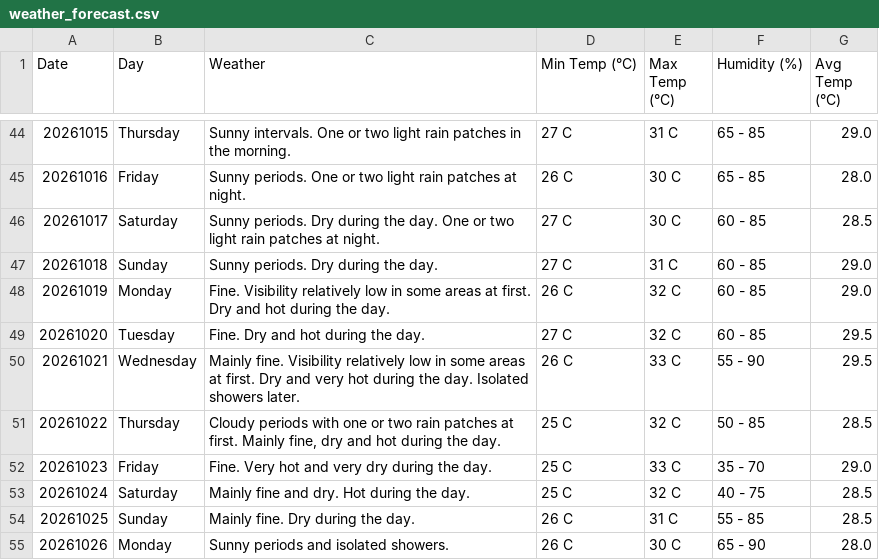
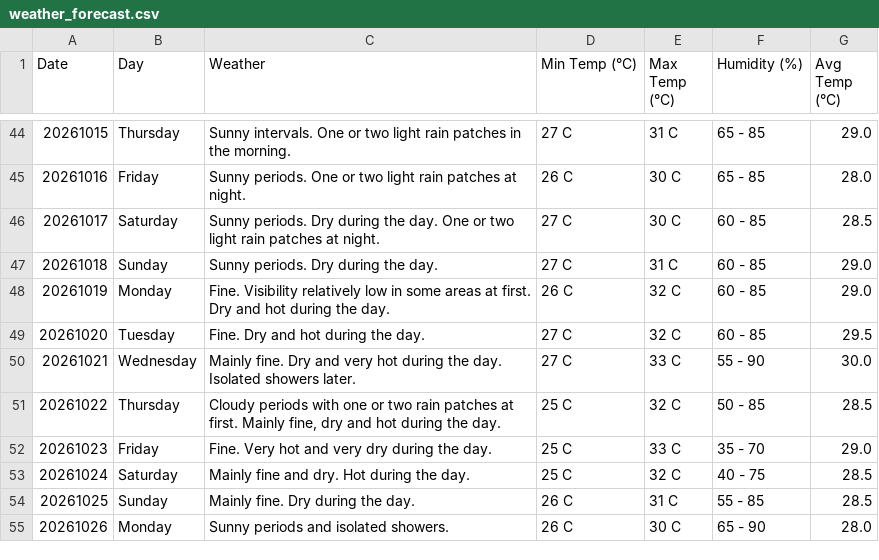
Before and after one commit to claymorewatchout-ops/weather-crawler, a CSV file: weather_forecast.csv, drawn as a sheet; only a part is shown, gaps mark what is left out.

```diff
--- a/weather_forecast.csv
+++ b/weather_forecast.csv
@@ -49,3 +49,3 @@ Date,Day,Weather,Min Temp (°C),Max Temp (°C),Humidity (%),Avg Temp (°C)
 20261020,Tuesday,Fine. Dry and hot during the day.,27 C,32 C,60 - 85,29.5
-20261021,Wednesday,Mainly fine. Visibility relatively low in some areas at first. Dry and very hot during the day. Isolated showers later.,26 C,33 C,55 - 90,29.5
+20261021,Wednesday,Mainly fine. Dry and very hot during the day. Isolated showers later.,27 C,33 C,55 - 90,30.0
 20261022,Thursday,"Cloudy periods with one or two rain patches at first. Mainly fine, dry and hot during the day.",25 C,32 C,50 - 85,28.5
```
